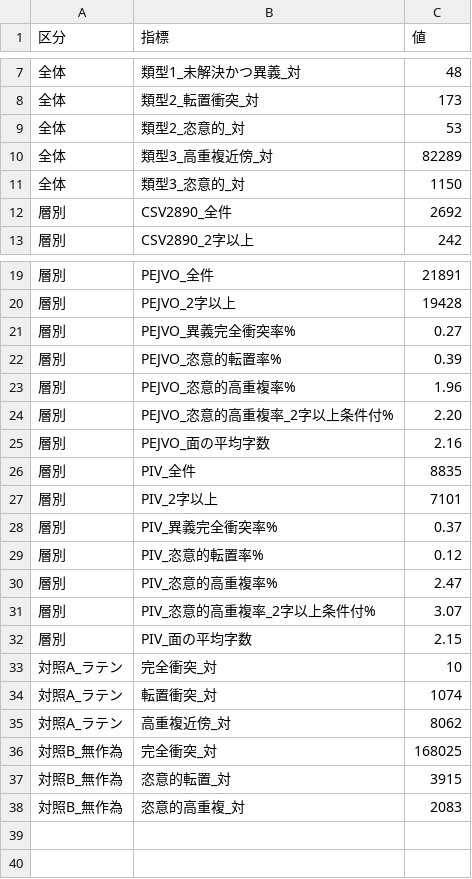
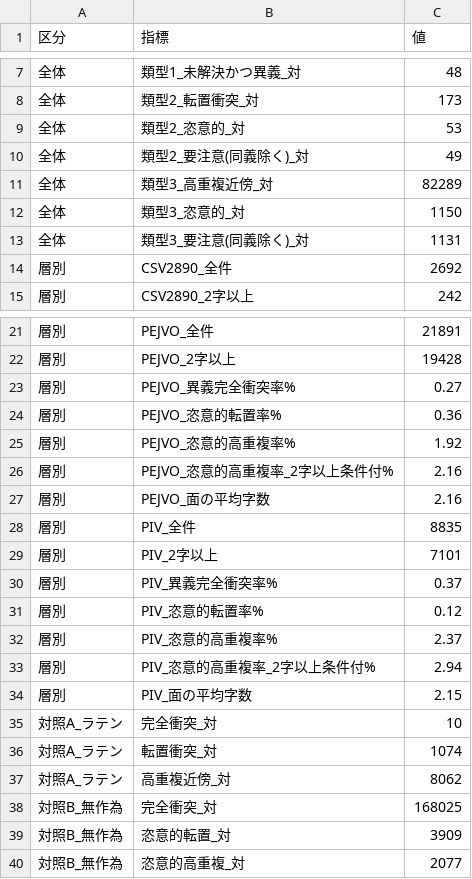
Before and after one commit to Takatakatake/kanji_assign, a TSV file: _lens23_near_collision.tsv, drawn as a sheet; only a part is shown, gaps mark what is left out.

```diff
--- a/_lens23_near_collision.tsv
+++ b/_lens23_near_collision.tsv
@@ -9,4 +9,6 @@
 全体	類型2_恣意的_対	53
+全体	類型2_要注意(同義除く)_対	49
 全体	類型3_高重複近傍_対	82289
 全体	類型3_恣意的_対	1150
+全体	類型3_要注意(同義除く)_対	1131
 層別	CSV2890_全件	2692
@@ -21,5 +23,5 @@
 層別	PEJVO_異義完全衝突率%	0.27
-層別	PEJVO_恣意的転置率%	0.39
-層別	PEJVO_恣意的高重複率%	1.96
-層別	PEJVO_恣意的高重複率_2字以上条件付%	2.20
+層別	PEJVO_恣意的転置率%	0.36
+層別	PEJVO_恣意的高重複率%	1.92
+層別	PEJVO_恣意的高重複率_2字以上条件付%	2.16
 層別	PEJVO_面の平均字数	2.16
@@ -29,4 +31,4 @@
 層別	PIV_恣意的転置率%	0.12
-層別	PIV_恣意的高重複率%	2.47
-層別	PIV_恣意的高重複率_2字以上条件付%	3.07
+層別	PIV_恣意的高重複率%	2.37
+層別	PIV_恣意的高重複率_2字以上条件付%	2.94
 層別	PIV_面の平均字数	2.15
@@ -36,3 +38,3 @@
 対照B_無作為	完全衝突_対	168025
-対照B_無作為	恣意的転置_対	3915
-対照B_無作為	恣意的高重複_対	2083
+対照B_無作為	恣意的転置_対	3909
+対照B_無作為	恣意的高重複_対	2077
```
Also changed, not shown: _lens23_risk_pairs.tsv, 8 other files.
